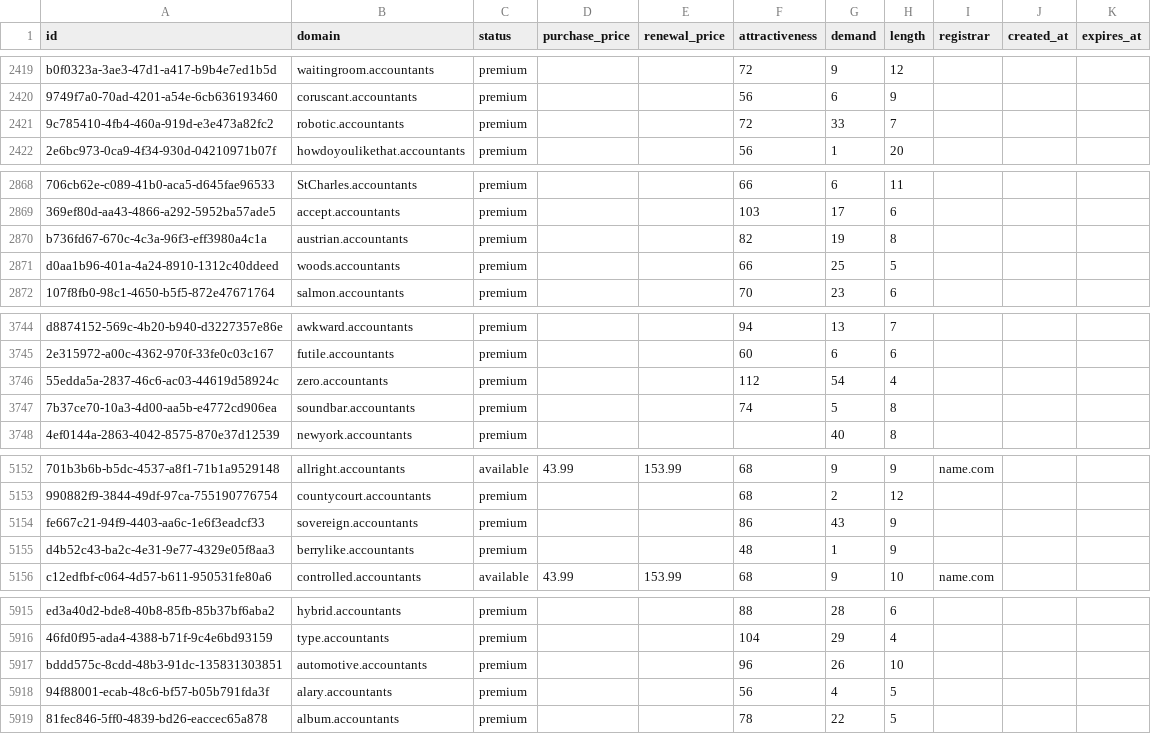
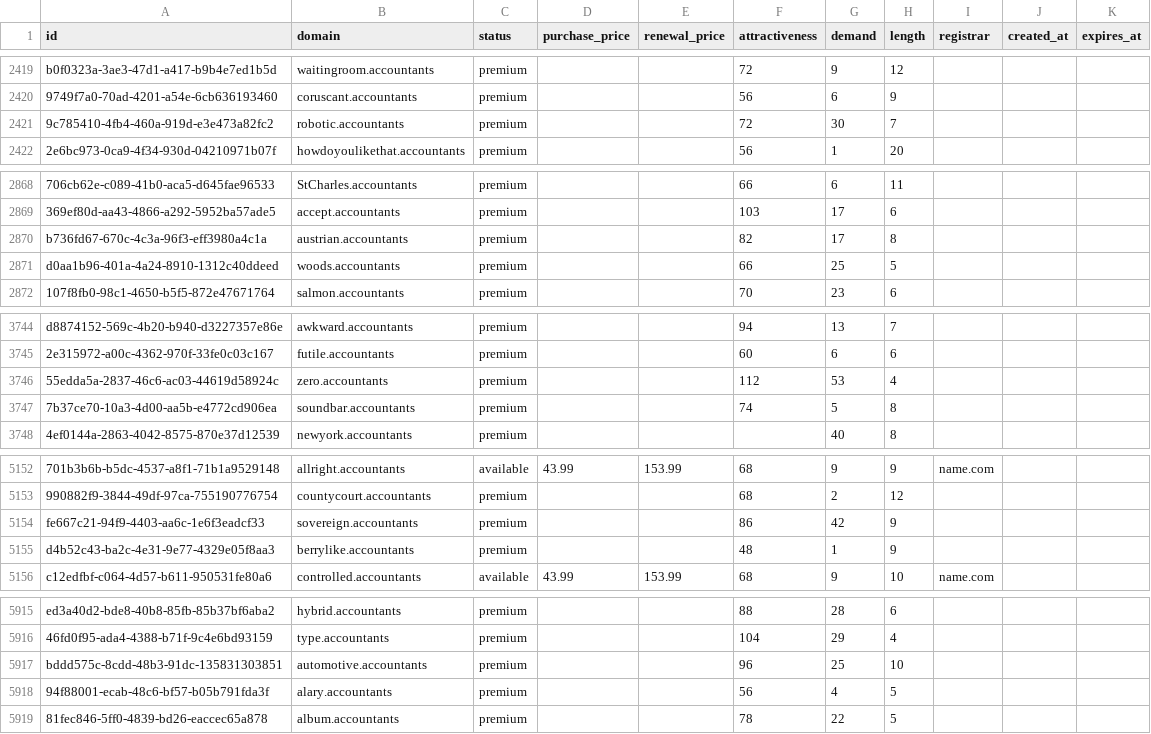
Before and after one commit to UniqueDomains/accountants-oneword-domains, a CSV file: accountants.csv, drawn as a sheet; only a part is shown, gaps mark what is left out; the diff covers the shown part only; the diff names each change by its address in the sheet, - before the commit and + after, or states it on an @@ line.

Commit message:
Domains update

```diff
--- a/accountants.csv
+++ b/accountants.csv
-G2421 (demand): 33
+G2421 (demand): 30
-G2870 (demand): 19
+G2870 (demand): 17
-G3746 (demand): 54
+G3746 (demand): 53
-G5154 (demand): 43
+G5154 (demand): 42
-G5917 (demand): 26
+G5917 (demand): 25
```
Also changed, not shown: 4 edited cells elsewhere in this file, 1 other file.
